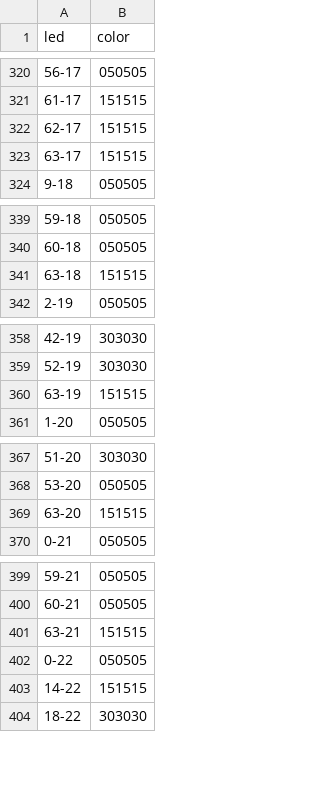
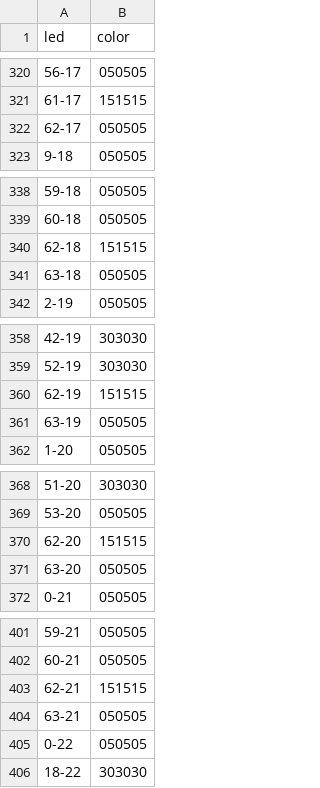
Before and after one commit to lumaghg/heidelberg-train-monitor, a CSV file: src/background/background_lighting_de.csv, drawn as a sheet; only a part is shown, gaps mark what is left out; the diff covers the shown part only.

```diff
--- a/src/background/background_lighting_de.csv
+++ b/src/background/background_lighting_de.csv
@@ -321,4 +321,3 @@ led,color
 61-17,151515
-62-17,151515
-63-17,151515
+62-17,050505
 9-18,050505
@@ -340,3 +339,4 @@ led,color
 60-18,050505
-63-18,151515
+62-18,151515
+63-18,050505
 2-19,050505
@@ -359,3 +359,4 @@ led,color
 52-19,303030
-63-19,151515
+62-19,151515
+63-19,050505
 1-20,050505
@@ -368,3 +369,4 @@ led,color
 53-20,050505
-63-20,151515
+62-20,151515
+63-20,050505
 0-21,050505
@@ -400,5 +402,5 @@ led,color
 60-21,050505
-63-21,151515
+62-21,151515
+63-21,050505
 0-22,050505
-14-22,151515
 18-22,303030
```
Also changed, not shown: 1 added row and 6 edited cells elsewhere in this file, src/animation/mappings/de_mapping.csv, src/de/static/stations.csv, 8 other files.
